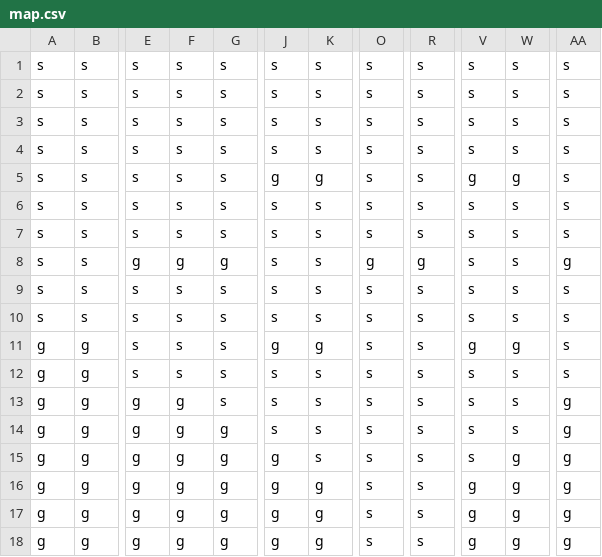
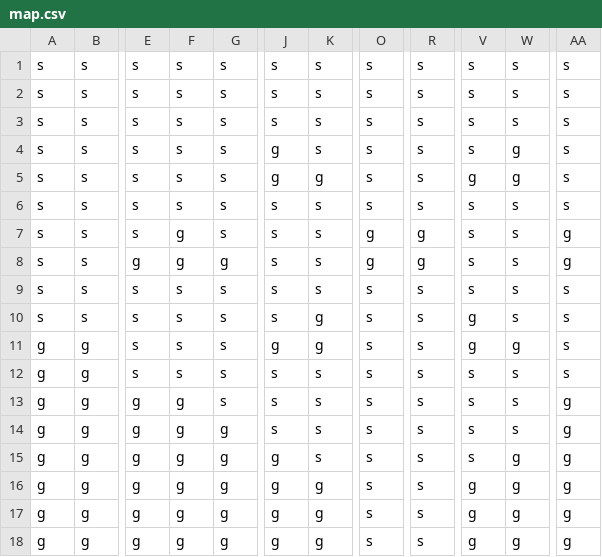
Before and after one commit to Hw1123414/TerritoryWars, a CSV file: map.csv, drawn as a sheet; only a part is shown, gaps mark what is left out; the diff names each change by its address in the sheet, - before the commit and + after, or states it on an @@ line.

Commit message:
Changed the map

```diff
--- a/map.csv
+++ b/map.csv
-J4: s
+J4: g
-W4: s
+W4: g
-F7: s
+F7: g
-O7: s
+O7: g
-R7: s
+R7: g
-AA7: s
+AA7: g
-K10: s
+K10: g
-V10: s
+V10: g
```
